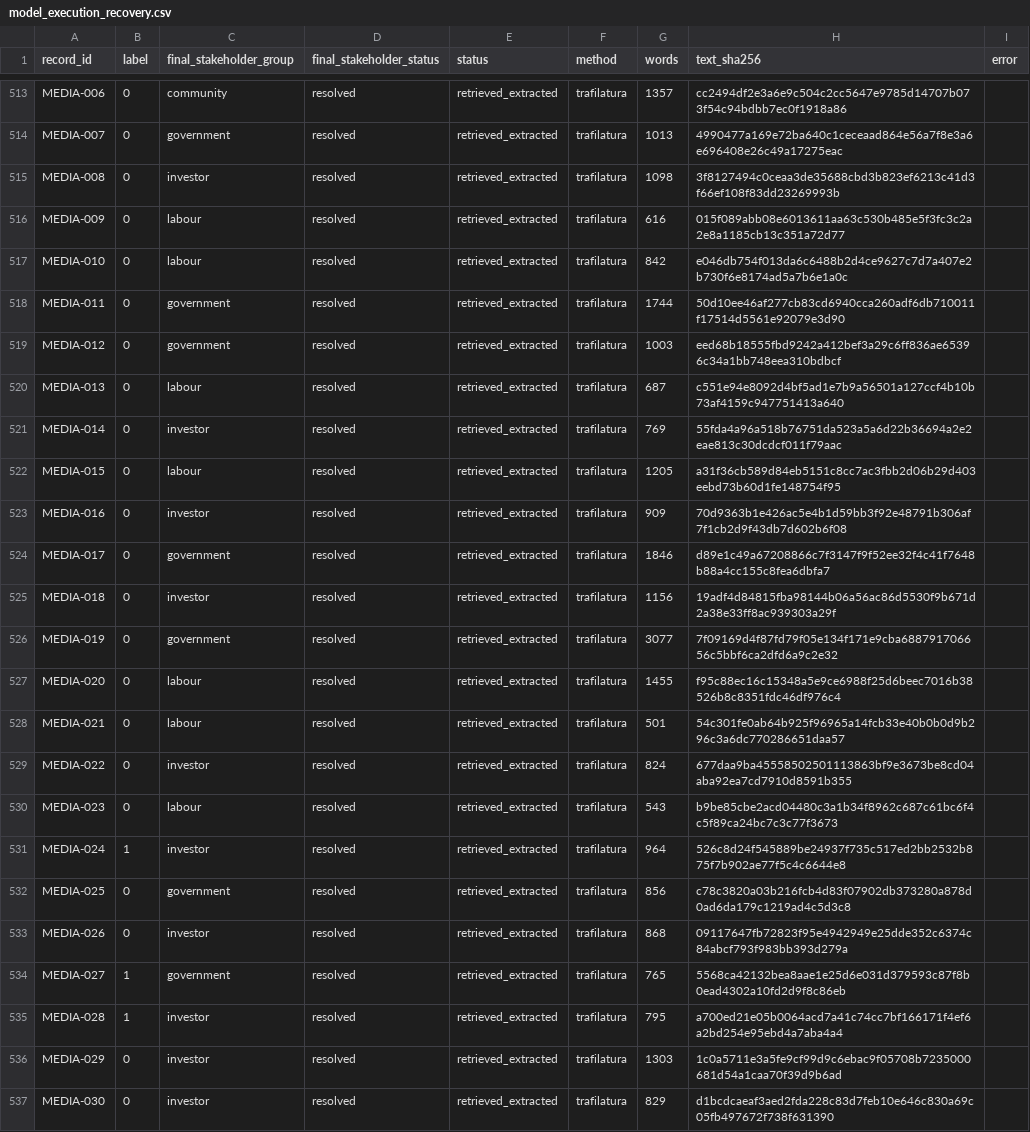
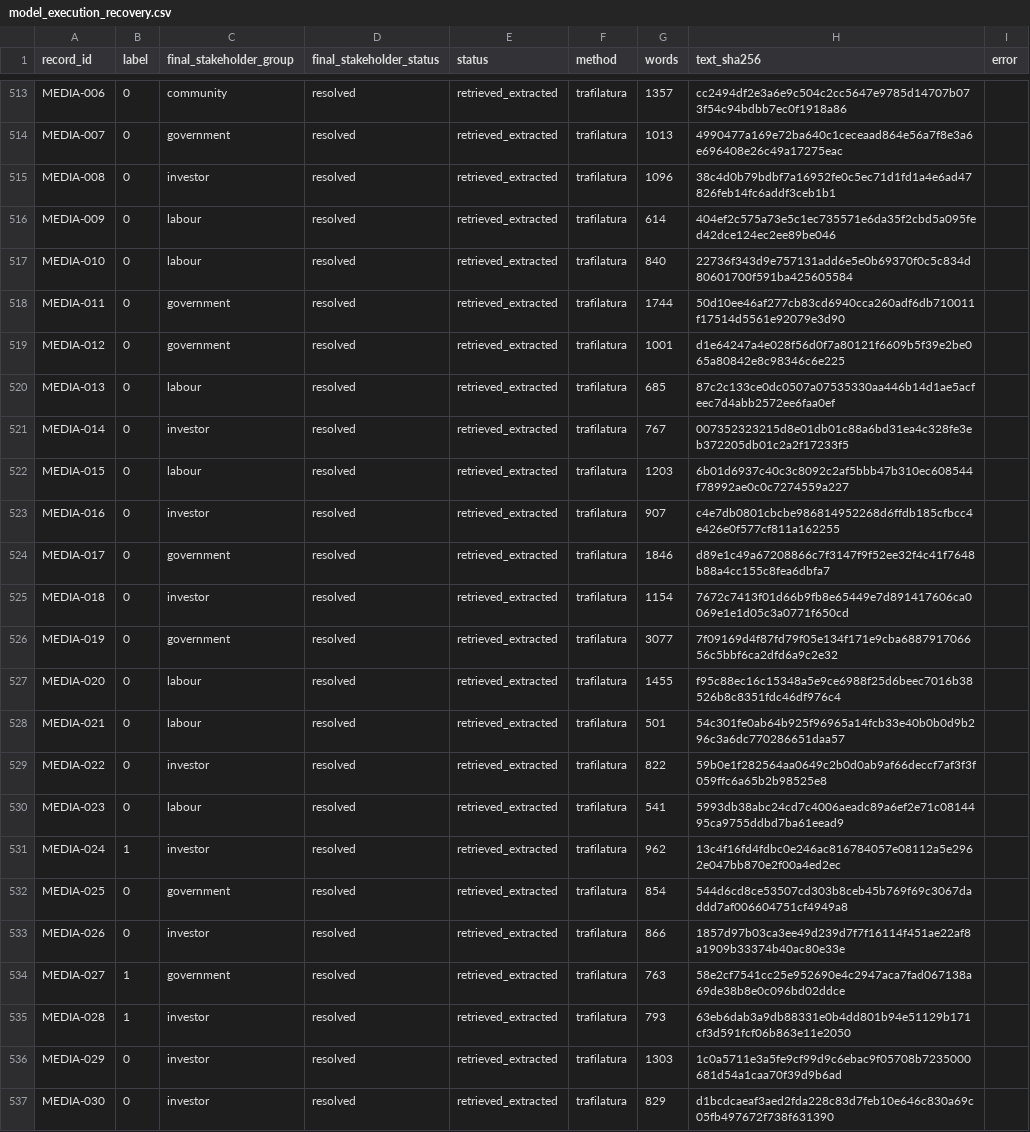
Before and after one commit to Martin-do/scipra-ai-mcdm-mineral-policy-africa, a CSV file: data/post_freeze_analysis/model_execution_recovery.csv, drawn as a sheet; only a part is shown, gaps mark what is left out; the diff covers the shown part only.

```diff
--- a/data/post_freeze_analysis/model_execution_recovery.csv
+++ b/data/post_freeze_analysis/model_execution_recovery.csv
@@ -514,13 +514,13 @@ MEDIA-006,0,community,resolved,retrieved_extracted,trafilatura,1357,cc2494df2e3a
 MEDIA-007,0,government,resolved,retrieved_extracted,trafilatura,1013,4990477a169e72ba640c1ceceaad864e56a7f8e3a6e696408e26c49a17275eac,
-MEDIA-008,0,investor,resolved,retrieved_extracted,trafilatura,1098,3f8127494c0ceaa3de35688cbd3b823ef6213c41d3f66ef108f83dd23269993b,
-MEDIA-009,0,labour,resolved,retrieved_extracted,trafilatura,616,015f089abb08e6013611aa63c530b485e5f3fc3c2a2e8a1185cb13c351a72d77,
-MEDIA-010,0,labour,resolved,retrieved_extracted,trafilatura,842,e046db754f013da6c6488b2d4ce9627c7d7a407e2b730f6e8174ad5a7b6e1a0c,
+MEDIA-008,0,investor,resolved,retrieved_extracted,trafilatura,1096,38c4d0b79bdbf7a16952fe0c5ec71d1fd1a4e6ad47826feb14fc6addf3ceb1b1,
+MEDIA-009,0,labour,resolved,retrieved_extracted,trafilatura,614,404ef2c575a73e5c1ec735571e6da35f2cbd5a095fed42dce124ec2ee89be046,
+MEDIA-010,0,labour,resolved,retrieved_extracted,trafilatura,840,22736f343d9e757131add6e5e0b69370f0c5c834d80601700f591ba425605584,
 MEDIA-011,0,government,resolved,retrieved_extracted,trafilatura,1744,50d10ee46af277cb83cd6940cca260adf6db710011f17514d5561e92079e3d90,
-MEDIA-012,0,government,resolved,retrieved_extracted,trafilatura,1003,eed68b18555fbd9242a412bef3a29c6ff836ae65396c34a1bb748eea310bdbcf,
-MEDIA-013,0,labour,resolved,retrieved_extracted,trafilatura,687,c551e94e8092d4bf5ad1e7b9a56501a127ccf4b10b73af4159c947751413a640,
-MEDIA-014,0,investor,resolved,retrieved_extracted,trafilatura,769,55fda4a96a518b76751da523a5a6d22b36694a2e2eae813c30dcdcf011f79aac,
-MEDIA-015,0,labour,resolved,retrieved_extracted,trafilatura,1205,a31f36cb589d84eb5151c8cc7ac3fbb2d06b29d403eebd73b60d1fe148754f95,
-MEDIA-016,0,investor,resolved,retrieved_extracted,trafilatura,909,70d9363b1e426ac5e4b1d59bb3f92e48791b306af7f1cb2d9f43db7d602b6f08,
+MEDIA-012,0,government,resolved,retrieved_extracted,trafilatura,1001,d1e64247a4e028f56d0f7a80121f6609b5f39e2be065a80842e8c98346c6e225,
+MEDIA-013,0,labour,resolved,retrieved_extracted,trafilatura,685,87c2c133ce0dc0507a07535330aa446b14d1ae5acfeec7d4abb2572ee6faa0ef,
+MEDIA-014,0,investor,resolved,retrieved_extracted,trafilatura,767,007352323215d8e01db01c88a6bd31ea4c328fe3eb372205db01c2a2f17233f5,
+MEDIA-015,0,labour,resolved,retrieved_extracted,trafilatura,1203,6b01d6937c40c3c8092c2af5bbb47b310ec608544f78992ae0c0c7274559a227,
+MEDIA-016,0,investor,resolved,retrieved_extracted,trafilatura,907,c4e7db0801cbcbe986814952268d6ffdb185cfbcc4e426e0f577cf811a162255,
 MEDIA-017,0,government,resolved,retrieved_extracted,trafilatura,1846,d89e1c49a67208866c7f3147f9f52ee32f4c41f7648b88a4cc155c8fea6dbfa7,
-MEDIA-018,0,investor,resolved,retrieved_extracted,trafilatura,1156,19adf4d84815fba98144b06a56ac86d5530f9b671d2a38e33ff8ac939303a29f,
+MEDIA-018,0,investor,resolved,retrieved_extracted,trafilatura,1154,7672c7413f01d66b9fb8e65449e7d891417606ca0069e1e1d05c3a0771f650cd,
 MEDIA-019,0,government,resolved,retrieved_extracted,trafilatura,3077,7f09169d4f87fd79f05e134f171e9cba688791706656c5bbf6ca2dfd6a9c2e32,
@@ -528,9 +528,9 @@ MEDIA-020,0,labour,resolved,retrieved_extracted,trafilatura,1455,f95c88ec16c1534
 MEDIA-021,0,labour,resolved,retrieved_extracted,trafilatura,501,54c301fe0ab64b925f96965a14fcb33e40b0b0d9b296c3a6dc770286651daa57,
-MEDIA-022,0,investor,resolved,retrieved_extracted,trafilatura,824,677daa9ba45558502501113863bf9e3673be8cd04aba92ea7cd7910d8591b355,
-MEDIA-023,0,labour,resolved,retrieved_extracted,trafilatura,543,b9be85cbe2acd04480c3a1b34f8962c687c61bc6f4c5f89ca24bc7c3c77f3673,
-MEDIA-024,1,investor,resolved,retrieved_extracted,trafilatura,964,526c8d24f545889be24937f735c517ed2bb2532b875f7b902ae77f5c4c6644e8,
-MEDIA-025,0,government,resolved,retrieved_extracted,trafilatura,856,c78c3820a03b216fcb4d83f07902db373280a878d0ad6da179c1219ad4c5d3c8,
-MEDIA-026,0,investor,resolved,retrieved_extracted,trafilatura,868,09117647fb72823f95e4942949e25dde352c6374c84abcf793f983bb393d279a,
-MEDIA-027,1,government,resolved,retrieved_extracted,trafilatura,765,5568ca42132bea8aae1e25d6e031d379593c87f8b0ead4302a10fd2d9f8c86eb,
-MEDIA-028,1,investor,resolved,retrieved_extracted,trafilatura,795,a700ed21e05b0064acd7a41c74cc7bf166171f4ef6a2bd254e95ebd4a7aba4a4,
+MEDIA-022,0,investor,resolved,retrieved_extracted,trafilatura,822,59b0e1f282564aa0649c2b0d0ab9af66deccf7af3f3f059ffc6a65b2b98525e8,
+MEDIA-023,0,labour,resolved,retrieved_extracted,trafilatura,541,5993db38abc24cd7c4006aeadc89a6ef2e71c0814495ca9755ddbd7ba61eead9,
+MEDIA-024,1,investor,resolved,retrieved_extracted,trafilatura,962,13c4f16fd4fdbc0e246ac816784057e08112a5e2962e047bb870e2f00a4ed2ec,
+MEDIA-025,0,government,resolved,retrieved_extracted,trafilatura,854,544d6cd8ce53507cd303b8ceb45b769f69c3067daddd7af006604751cf4949a8,
+MEDIA-026,0,investor,resolved,retrieved_extracted,trafilatura,866,1857d97b03ca3ee49d239d7f7f16114f451ae22af8a1909b33374b40ac80e33e,
+MEDIA-027,1,government,resolved,retrieved_extracted,trafilatura,763,58e2cf7541cc25e952690e4c2947aca7fad067138a69de38b8e0c096bd02ddce,
+MEDIA-028,1,investor,resolved,retrieved_extracted,trafilatura,793,63eb6dab3a9db88331e0b4dd801b94e51129b171cf3d591fcf06b863e11e2050,
 MEDIA-029,0,investor,resolved,retrieved_extracted,trafilatura,1303,1c0a5711e3a5fe9cf99d9c6ebac9f05708b7235000681d54a1caa70f39d9b6ad,
```
Also changed, not shown: 149 edited cells elsewhere in this file, data/post_freeze_analysis/stakeholder_acceptance_oof.csv, data/post_freeze_analysis/svm_oof_predictions.csv, 6 other files.
